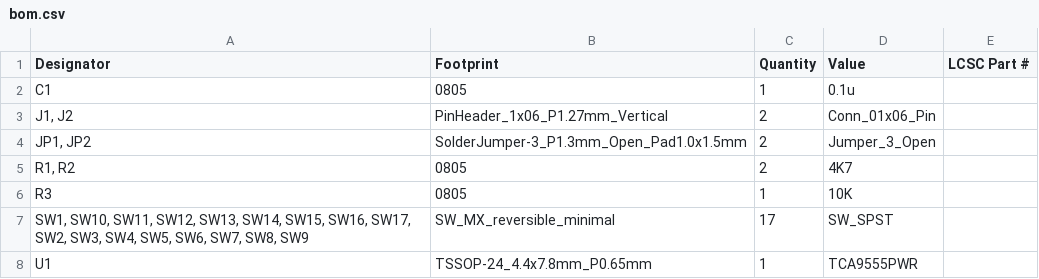
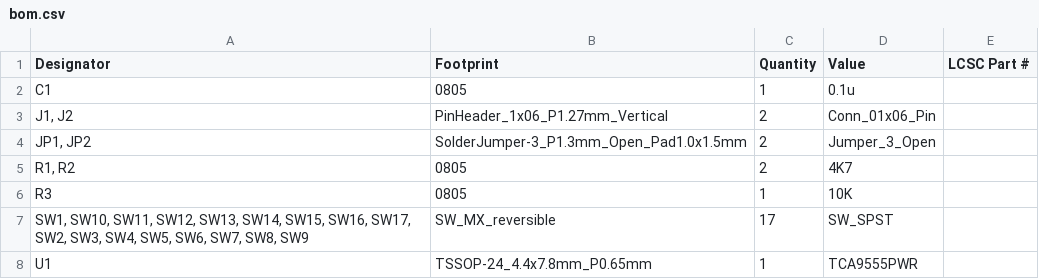
Before and after one commit to sporkus/pas-chiffre-keyboard, a CSV file: production/bom.csv, drawn as a sheet.

Commit message:
fixed switch footprint

```diff
--- a/production/bom.csv
+++ b/production/bom.csv
@@ -6,3 +6,3 @@ C1,0805,1,0.1u,
 R3,0805,1,10K,
-"SW1, SW10, SW11, SW12, SW13, SW14, SW15, SW16, SW17, SW2, SW3, SW4, SW5, SW6, SW7, SW8, SW9",SW_MX_reversible_minimal,17,SW_SPST,
+"SW1, SW10, SW11, SW12, SW13, SW14, SW15, SW16, SW17, SW2, SW3, SW4, SW5, SW6, SW7, SW8, SW9",SW_MX_reversible,17,SW_SPST,
 U1,TSSOP-24_4.4x7.8mm_P0.65mm,1,TCA9555PWR,
```
Also changed, not shown: production/positions.csv, 9 other files.
